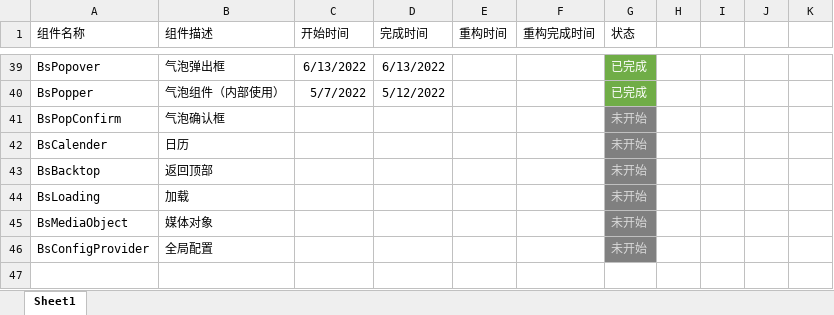
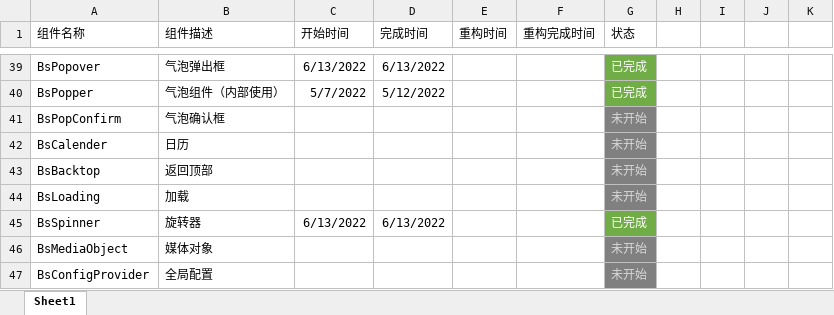
Before and after one commit to 941477276/vue3-my-zhuanlan, an Excel workbook: 组件开发任务表.xlsx, sheet Sheet1, drawn as a sheet; only a part is shown, gaps mark what is left out; values as stored, in another font and other column widths than the file's, no borders; the diff names each change by its address in the sheet, - before the commit and + after, or states it on an @@ line.

Commit message:
添加<bs-spinner>组件

```diff
--- a/组件开发任务表.xlsx (sheet Sheet1)
+++ b/组件开发任务表.xlsx (sheet Sheet1)
+row 45: BsSpinner | 旋转器 | 6/13/2022 | 6/13/2022 |  |  | 已完成
```
Also changed, not shown: 5 other files.
